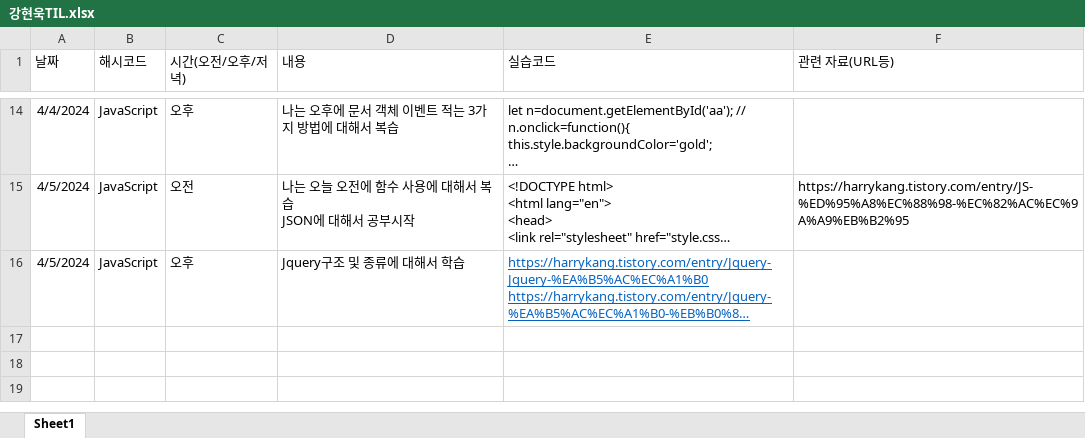
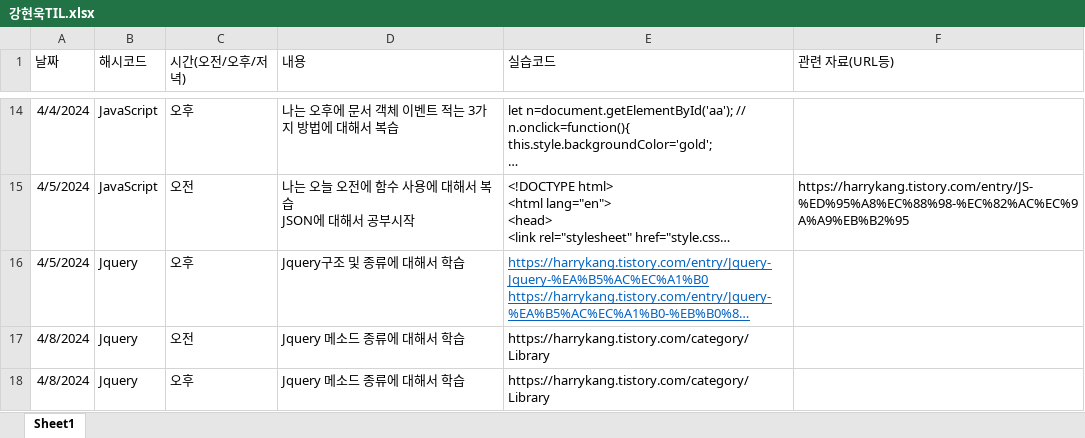
Before and after one commit to harrykang0805/TIL, an Excel workbook: 강현욱TIL.xlsx, sheet Sheet1, drawn as a sheet; only a part is shown, gaps mark what is left out; long unchanged cells end in …; values as stored, in another font and other column widths than the file's, no borders; the diff covers the shown part only; the diff names each change by its address in the sheet, - before the commit and + after, or states it on an @@ line.

Commit message:
writedown date update
2024-04-08 update

```diff
--- a/강현욱TIL.xlsx (sheet Sheet1)
+++ b/강현욱TIL.xlsx (sheet Sheet1)
-B16 (해시코드): JavaScript
+B16 (해시코드): Jquery
+row 17: 4/8/2024 | Jquery | 오전 | Jquery 메소드 종류에 대해서 학습 | https://harrykang.tistory.com/category/Library
+row 18: 4/8/2024 | Jquery | 오후 | Jquery 메소드 종류에 대해서 학습 | https://harrykang.tistory.com/category/Library
```
Also changed, not shown: 2 added rows elsewhere in this sheet.
